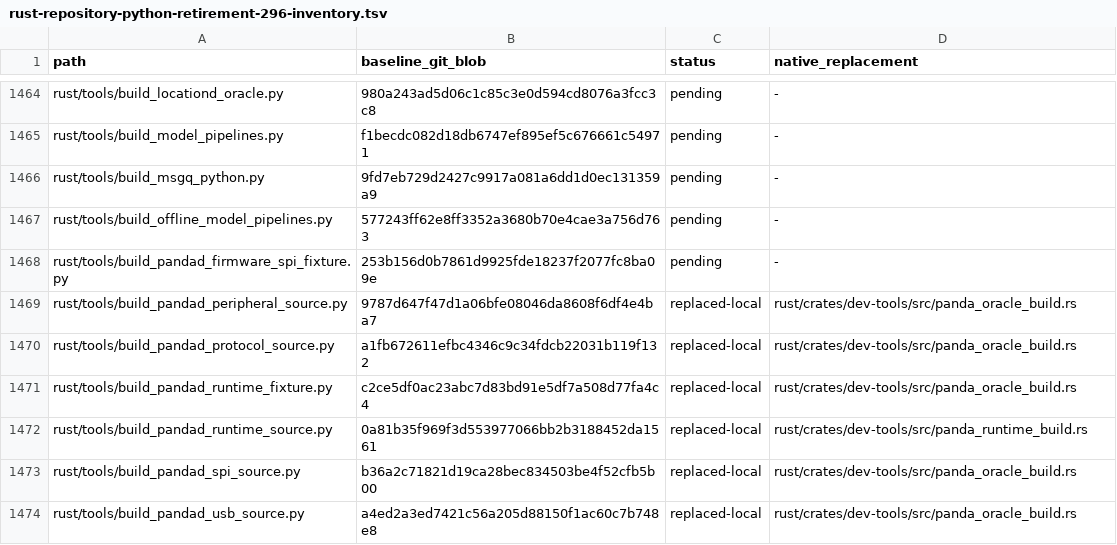
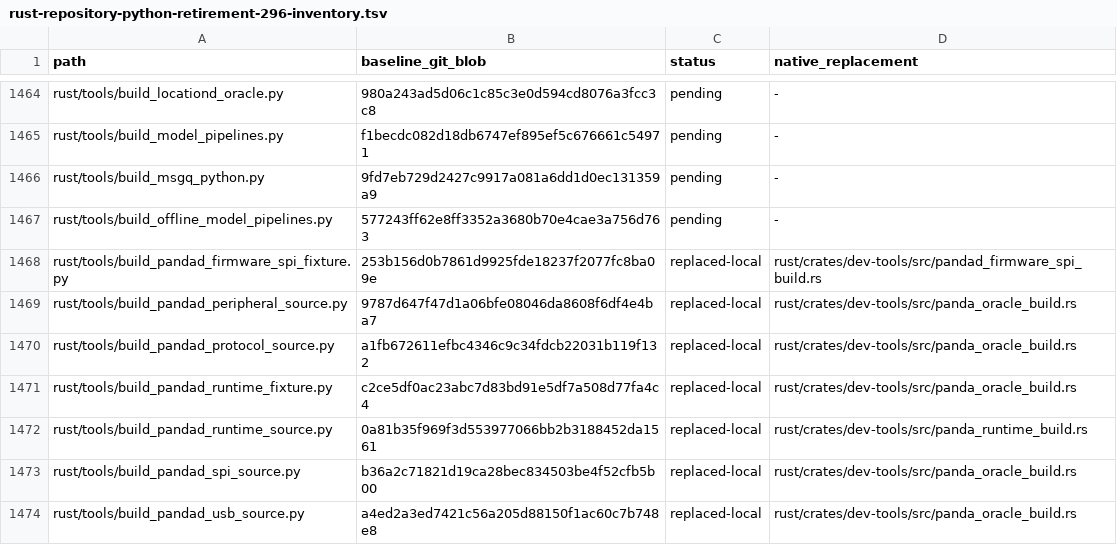
Before and after one commit to bin9208/openpilot-rust, a TSV file: docs/naver/rust-repository-python-retirement-296-inventory.tsv, drawn as a sheet; only a part is shown, gaps mark what is left out.

Commit message:
feat(tools): port firmware SPI builder and native hardware checks (#296)

```diff
--- a/docs/naver/rust-repository-python-retirement-296-inventory.tsv
+++ b/docs/naver/rust-repository-python-retirement-296-inventory.tsv
@@ -1467,3 +1467,3 @@ rust/tools/build_msgq_python.py	9fd7eb729d2427c9917a081a6dd1d0ec131359a9	pending
 rust/tools/build_offline_model_pipelines.py	577243ff62e8ff3352a3680b70e4cae3a756d763	pending	-
-rust/tools/build_pandad_firmware_spi_fixture.py	253b156d0b7861d9925fde18237f2077fc8ba09e	pending	-
+rust/tools/build_pandad_firmware_spi_fixture.py	253b156d0b7861d9925fde18237f2077fc8ba09e	replaced-local	rust/crates/dev-tools/src/pandad_firmware_spi_build.rs
 rust/tools/build_pandad_peripheral_source.py	9787d647f47d1a06bfe08046da8608f6df4e4ba7	replaced-local	rust/crates/dev-tools/src/panda_oracle_build.rs
```
Also changed, not shown: docs/naver/rust-repository-python-retirement-296-execution-edges.tsv, 29 other files.
